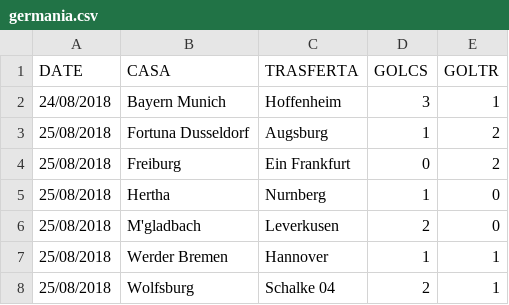
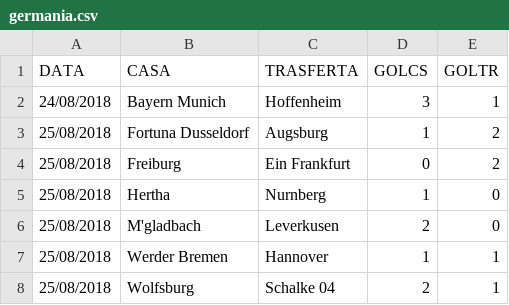
Before and after one commit to chrelmi/Bets, a CSV file: germania.csv, drawn as a sheet; only a part is shown.

```diff
--- a/germania.csv
+++ b/germania.csv
@@ -1,2 +1,2 @@
-DATE,CASA,TRASFERTA,GOLCS,GOLTR
+DATA,CASA,TRASFERTA,GOLCS,GOLTR
 24/08/2018,Bayern Munich,Hoffenheim,3,1
```
Also changed, not shown: grecia.csv, inghilterra.csv, 15 other files.
